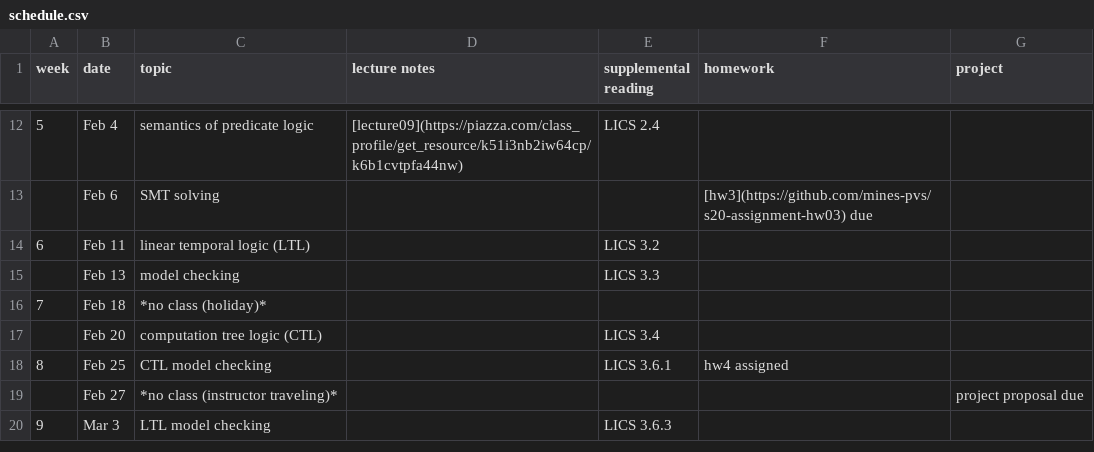
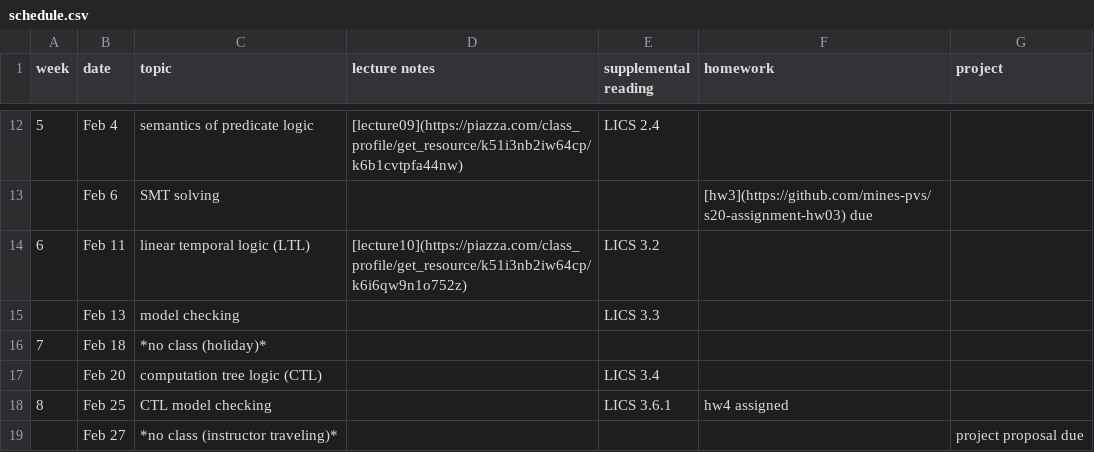
Before and after one commit to mines-pvs/s20-syllabus, a CSV file: schedule.csv, drawn as a sheet; only a part is shown, gaps mark what is left out; the shorter side is filled out with more unchanged rows.

Commit message:
Update schedule.csv

```diff
--- a/schedule.csv
+++ b/schedule.csv
@@ -13,3 +13,3 @@ week,date,topic,lecture notes,supplemental reading,homework,project
 ,Feb 6,SMT solving,,,"[hw3](https://github.com/mines-pvs/s20-assignment-hw03) due",
-6,Feb 11,linear temporal logic (LTL),,LICS 3.2,,
+6,Feb 11,linear temporal logic (LTL),[lecture10](https://piazza.com/class_profile/get_resource/k51i3nb2iw64cp/k6i6qw9n1o752z),LICS 3.2,,
 ,Feb 13,model checking,,LICS 3.3,,
```
